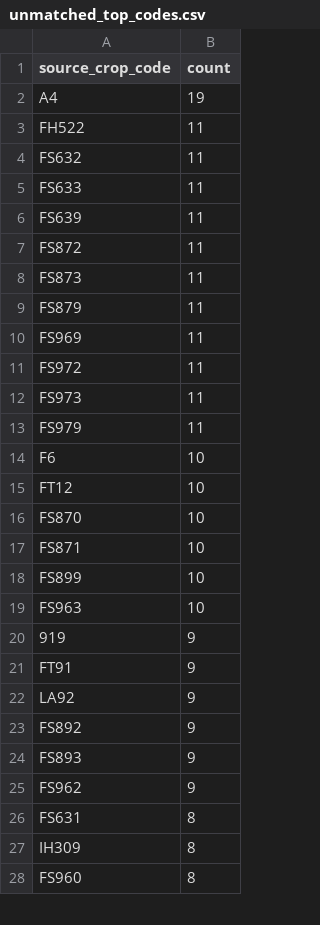
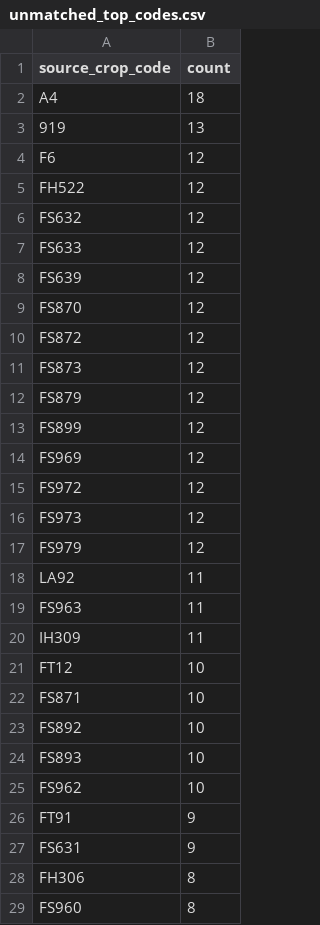
Before and after one commit to junborisproject0207-collab/vege-price-backend, a CSV file: output/unmatched_top_codes.csv, drawn as a sheet; only a part is shown; the diff covers the shown part only.

```diff
--- a/output/unmatched_top_codes.csv
+++ b/output/unmatched_top_codes.csv
@@ -1,28 +1,29 @@
 source_crop_code,count
-A4,19
-FH522,11
-FS632,11
-FS633,11
-FS639,11
-FS872,11
-FS873,11
-FS879,11
-FS969,11
-FS972,11
-FS973,11
-FS979,11
-F6,10
+A4,18
+919,13
+F6,12
+FH522,12
+FS632,12
+FS633,12
+FS639,12
+FS870,12
+FS872,12
+FS873,12
+FS879,12
+FS899,12
+FS969,12
+FS972,12
+FS973,12
+FS979,12
+LA92,11
+FS963,11
+IH309,11
 FT12,10
-FS870,10
 FS871,10
-FS899,10
-FS963,10
-919,9
+FS892,10
+FS893,10
+FS962,10
 FT91,9
-LA92,9
-FS892,9
-FS893,9
-FS962,9
-FS631,8
-IH309,8
+FS631,9
+FH306,8
 FS960,8
```
Also changed, not shown: 9 added rows, 6 removed rows and 12 edited cells elsewhere in this file, output/unmatched_price_items.csv, output/unmatched_top_names.csv, 9 other files.
